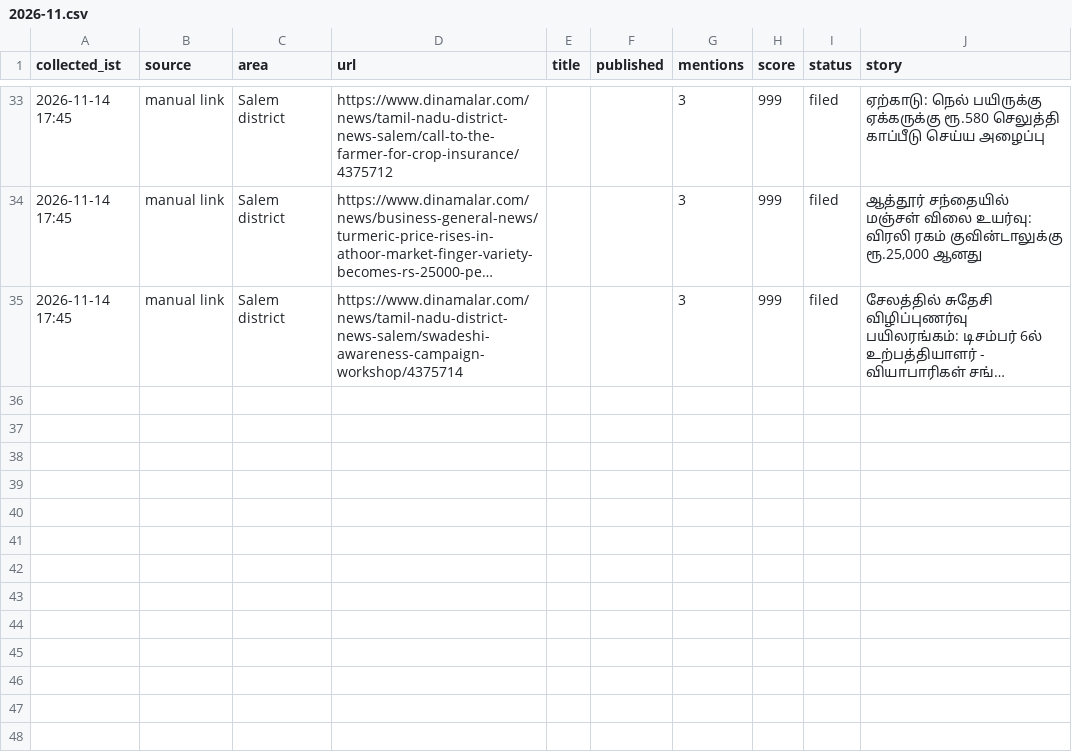
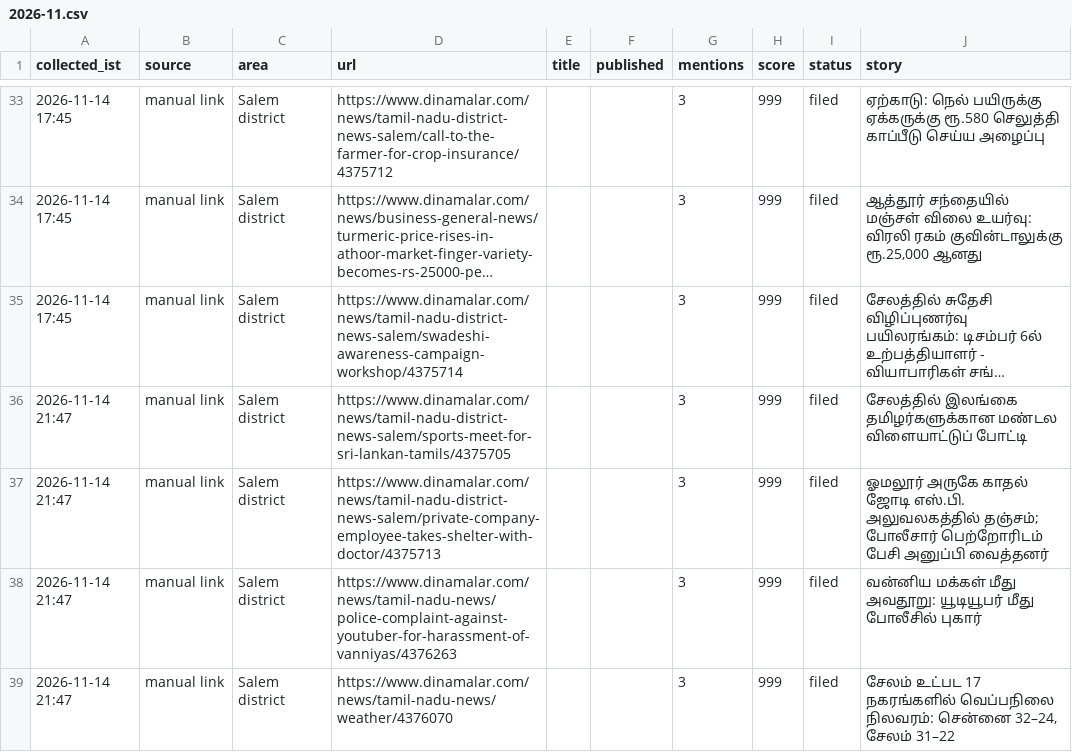
Before and after one commit to news360-tn/salem360-autopost, a CSV file: research_free/archive/2026-11.csv, drawn as a sheet; only a part is shown, gaps mark what is left out; long unchanged cells end in …; the diff names each change by its address in the sheet, - before the commit and + after, or states it on an @@ line.

```diff
--- a/research_free/archive/2026-11.csv
+++ b/research_free/archive/2026-11.csv
+row 36: 2026-11-14 21:47 | manual link | Salem district | https://www.dinamalar.com/news/tamil-nadu-district-news-salem/sports-meet-for-sri-lankan-tamils/4375705 |  |  | 3 | 999 | filed | சேலத்தில் இலங்கை தமிழர்களுக்கான மண்டல விளையாட்டுப் போட்டி
+row 37: 2026-11-14 21:47 | manual link | Salem district | https://www.dinamalar.com/news/tamil-nadu-district-news-salem/private-company-employee-takes-shelter-with-doctor/4375713 |  |  | 3 | 999 | filed | ஓமலூர் அருகே காதல் ஜோடி எஸ்.பி. அலுவலகத்தில் தஞ்சம்; போலீசார் பெற்றோரிடம் பேசி அனுப்பி வைத்தனர்
+row 38: 2026-11-14 21:47 | manual link | Salem district | https://www.dinamalar.com/news/tamil-nadu-news/police-complaint-against-youtuber-for-harassment-of-vanniyas/4376263 |  |  | 3 | 999 | filed | வன்னிய மக்கள் மீது அவதூறு: யூடியூபர் மீது போலீசில் புகார்
+row 39: 2026-11-14 21:47 | manual link | Salem district | https://www.dinamalar.com/news/tamil-nadu-news/weather/4376070 |  |  | 3 | 999 | filed | சேலம் உட்பட 17 நகரங்களில் வெப்பநிலை நிலவரம்: சென்னை 32–24, சேலம் 31–22
```
Also changed, not shown: 6 other files.
